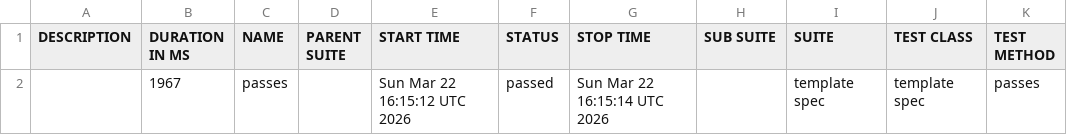
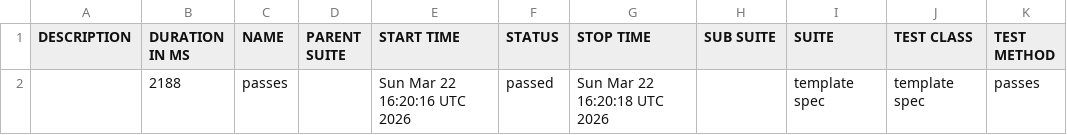
Before and after one commit to Gabrielndr/Portifolio-QA, a CSV file: cypress/data/suites.csv, drawn as a sheet.

```diff
--- a/cypress/data/suites.csv
+++ b/cypress/data/suites.csv
@@ -1,2 +1,2 @@
 "DESCRIPTION","DURATION IN MS","NAME","PARENT SUITE","START TIME","STATUS","STOP TIME","SUB SUITE","SUITE","TEST CLASS","TEST METHOD"
-"","1967","passes","","Sun Mar 22 16:15:12 UTC 2026","passed","Sun Mar 22 16:15:14 UTC 2026","","template spec","template spec","passes"
+"","2188","passes","","Sun Mar 22 16:20:16 UTC 2026","passed","Sun Mar 22 16:20:18 UTC 2026","","template spec","template spec","passes"
```
Also changed, not shown: 35 other files.
